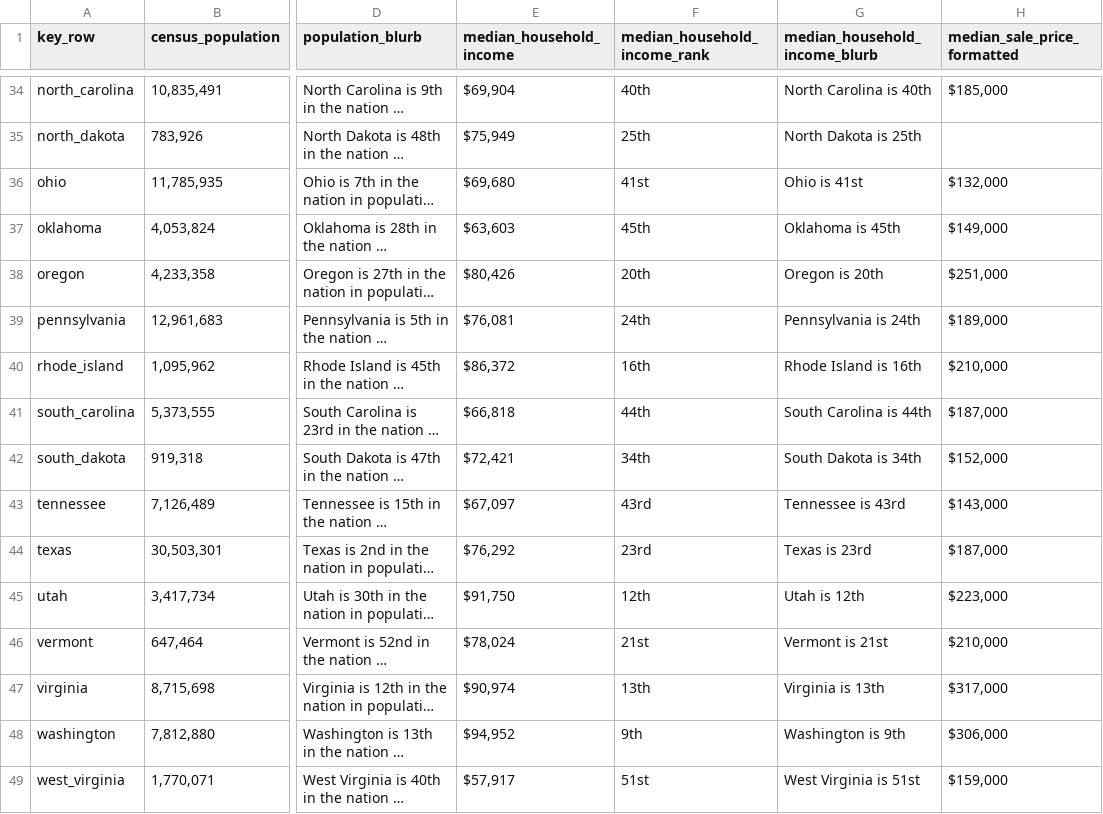
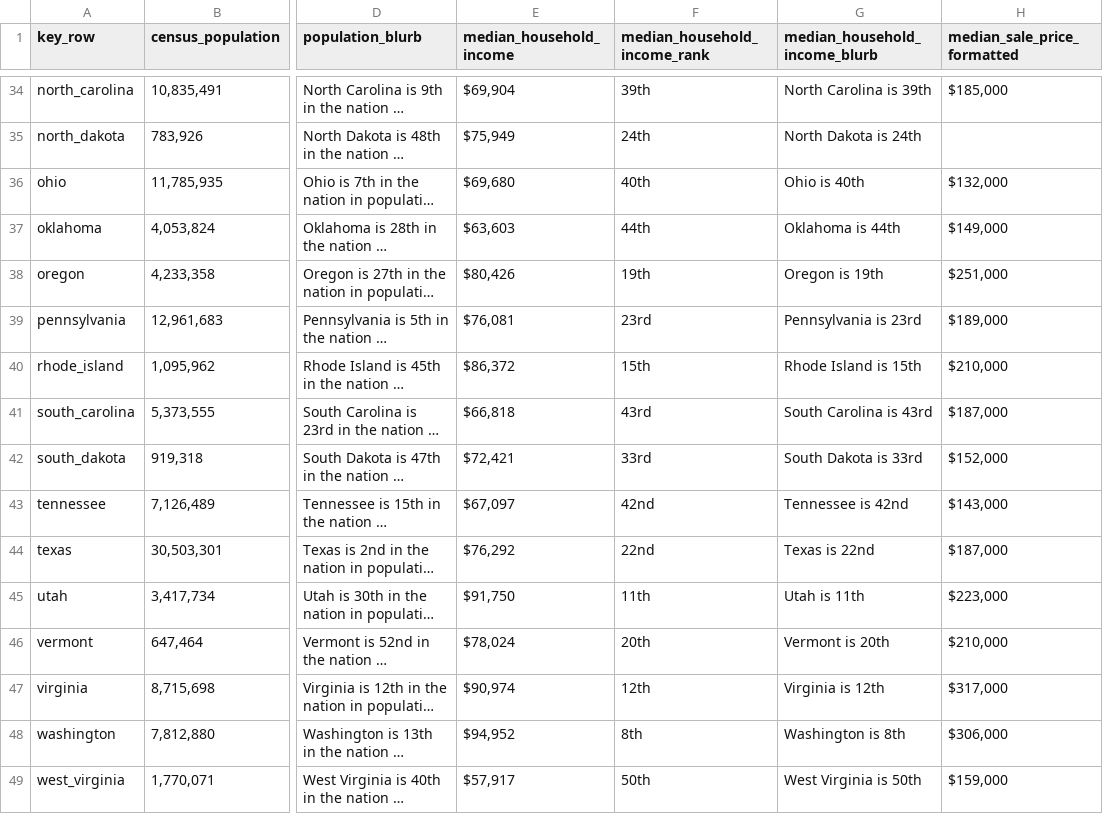
Before and after one commit to trents/devin, a CSV file: output.csv, drawn as a sheet; only a part is shown, gaps mark what is left out; long unchanged cells end in …; the diff covers the shown part only; the diff names each change by its address in the sheet, - before the commit and + after, or states it on an @@ line.

```diff
--- a/output.csv
+++ b/output.csv
-F34 (median_household_income_rank): 40th
+F34 (median_household_income_rank): 39th
-G34 (median_household_income_blurb): North Carolina is 40th
+G34 (median_household_income_blurb): North Carolina is 39th
-F35 (median_household_income_rank): 25th
+F35 (median_household_income_rank): 24th
-G35 (median_household_income_blurb): North Dakota is 25th
+G35 (median_household_income_blurb): North Dakota is 24th
-F36 (median_household_income_rank): 41st
+F36 (median_household_income_rank): 40th
-G36 (median_household_income_blurb): Ohio is 41st
+G36 (median_household_income_blurb): Ohio is 40th
-F37 (median_household_income_rank): 45th
+F37 (median_household_income_rank): 44th
-G37 (median_household_income_blurb): Oklahoma is 45th
+G37 (median_household_income_blurb): Oklahoma is 44th
-F38 (median_household_income_rank): 20th
+F38 (median_household_income_rank): 19th
-G38 (median_household_income_blurb): Oregon is 20th
+G38 (median_household_income_blurb): Oregon is 19th
-F39 (median_household_income_rank): 24th
+F39 (median_household_income_rank): 23rd
-G39 (median_household_income_blurb): Pennsylvania is 24th
+G39 (median_household_income_blurb): Pennsylvania is 23rd
-F40 (median_household_income_rank): 16th
+F40 (median_household_income_rank): 15th
-G40 (median_household_income_blurb): Rhode Island is 16th
+G40 (median_household_income_blurb): Rhode Island is 15th
-F41 (median_household_income_rank): 44th
+F41 (median_household_income_rank): 43rd
-G41 (median_household_income_blurb): South Carolina is 44th
+G41 (median_household_income_blurb): South Carolina is 43rd
-F42 (median_household_income_rank): 34th
+F42 (median_household_income_rank): 33rd
-G42 (median_household_income_blurb): South Dakota is 34th
+G42 (median_household_income_blurb): South Dakota is 33rd
-F43 (median_household_income_rank): 43rd
+F43 (median_household_income_rank): 42nd
-G43 (median_household_income_blurb): Tennessee is 43rd
+G43 (median_household_income_blurb): Tennessee is 42nd
-F44 (median_household_income_rank): 23rd
+F44 (median_household_income_rank): 22nd
-G44 (median_household_income_blurb): Texas is 23rd
+G44 (median_household_income_blurb): Texas is 22nd
-F45 (median_household_income_rank): 12th
+F45 (median_household_income_rank): 11th
-G45 (median_household_income_blurb): Utah is 12th
+G45 (median_household_income_blurb): Utah is 11th
-F46 (median_household_income_rank): 21st
+F46 (median_household_income_rank): 20th
-G46 (median_household_income_blurb): Vermont is 21st
+G46 (median_household_income_blurb): Vermont is 20th
-F47 (median_household_income_rank): 13th
+F47 (median_household_income_rank): 12th
-G47 (median_household_income_blurb): Virginia is 13th
+G47 (median_household_income_blurb): Virginia is 12th
-F48 (median_household_income_rank): 9th
+F48 (median_household_income_rank): 8th
-G48 (median_household_income_blurb): Washington is 9th
+G48 (median_household_income_blurb): Washington is 8th
-F49 (median_household_income_rank): 51st
+F49 (median_household_income_rank): 50th
-G49 (median_household_income_blurb): West Virginia is 51st
+G49 (median_household_income_blurb): West Virginia is 50th
```
Also changed, not shown: 70 edited cells elsewhere in this file, 1 other file.
